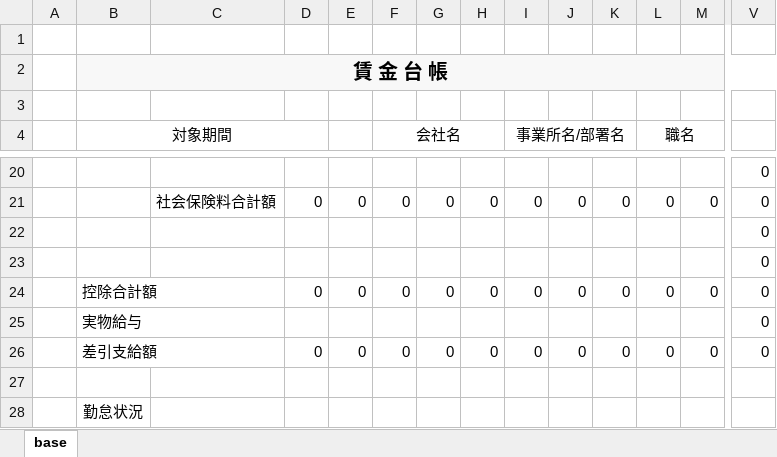
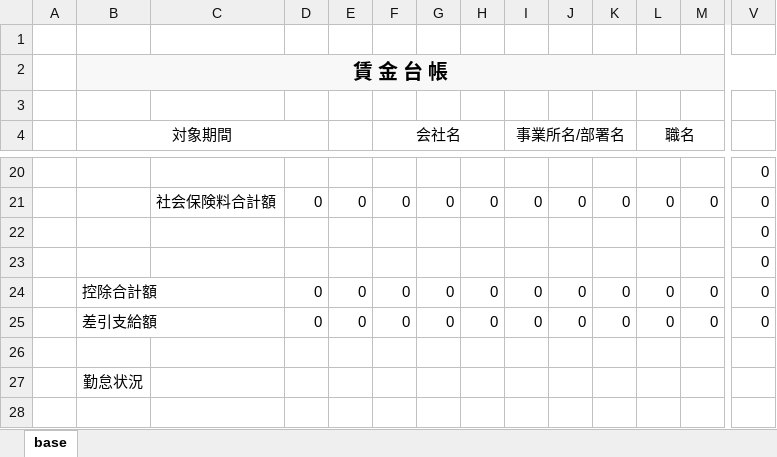
Before and after one commit to Michiko3333/LABOR_950, an Excel workbook: storage/app/wage-template/ledger-format.xlsx, sheet base, drawn as a sheet; only a part is shown, gaps mark what is left out; values as stored, in another font and other column widths than the file's, no borders; rows hold the shown columns only; the diff names each change by its address in the sheet, - before the commit and + after, or states it on an @@ line.

```diff
--- a/storage/app/wage-template/ledger-format.xlsx (sheet base)
+++ b/storage/app/wage-template/ledger-format.xlsx (sheet base)
-row 25:  | 実物給与 |  |  |  |  |  |  |  |  |  |  |  | 0
```
Also changed, not shown: 11 other files.
